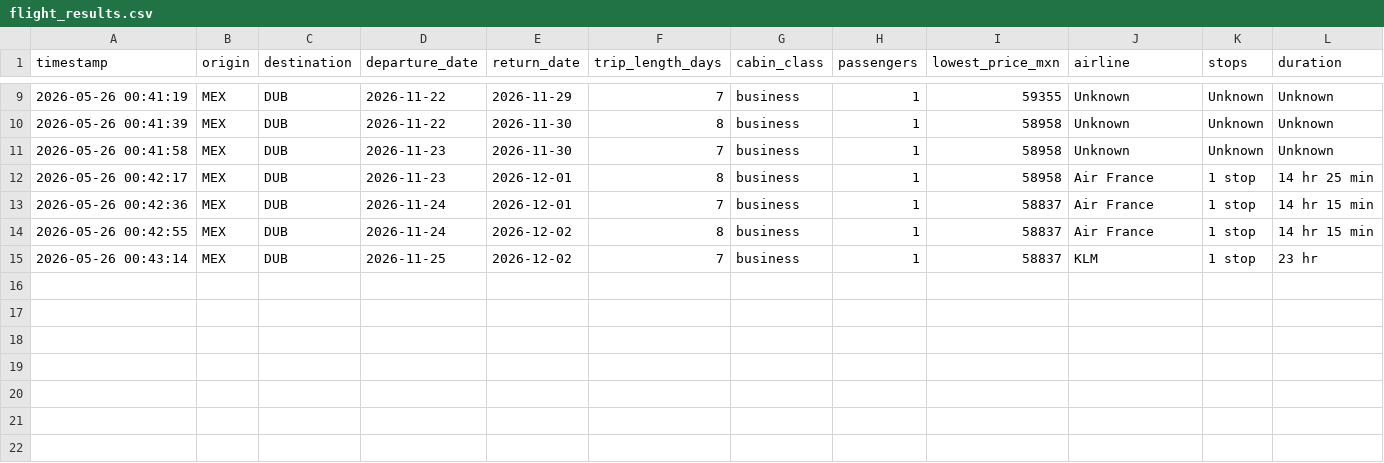
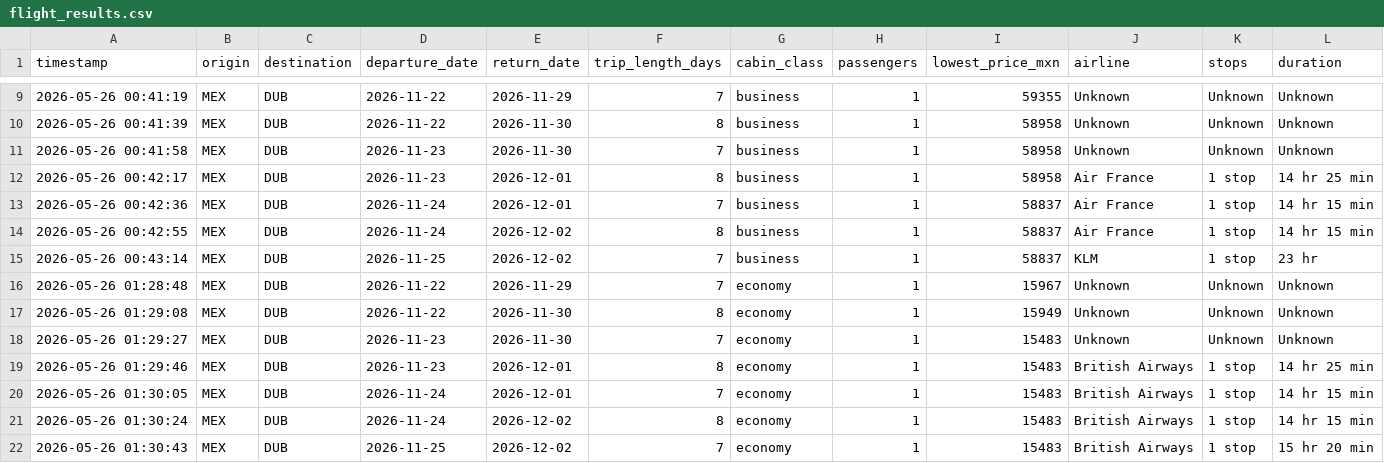
Before and after one commit to 8bwrj2g4ds-tech/flight-scanner-private, a CSV file: flight_results.csv, drawn as a sheet; only a part is shown, gaps mark what is left out; rows hold the shown columns only; the diff covers the shown part only; the diff names each change by its address in the sheet, - before the commit and + after, or states it on an @@ line.

```diff
--- a/flight_results.csv
+++ b/flight_results.csv
+row 16: 2026-05-26 01:28:48 | MEX | DUB | 2026-11-22 | 2026-11-29 | 7 | economy | 1 | 15967 | Unknown | Unknown | Unknown
+row 17: 2026-05-26 01:29:08 | MEX | DUB | 2026-11-22 | 2026-11-30 | 8 | economy | 1 | 15949 | Unknown | Unknown | Unknown
+row 18: 2026-05-26 01:29:27 | MEX | DUB | 2026-11-23 | 2026-11-30 | 7 | economy | 1 | 15483 | Unknown | Unknown | Unknown
+row 19: 2026-05-26 01:29:46 | MEX | DUB | 2026-11-23 | 2026-12-01 | 8 | economy | 1 | 15483 | British Airways | 1 stop | 14 hr 25 min
+row 20: 2026-05-26 01:30:05 | MEX | DUB | 2026-11-24 | 2026-12-01 | 7 | economy | 1 | 15483 | British Airways | 1 stop | 14 hr 15 min
+row 21: 2026-05-26 01:30:24 | MEX | DUB | 2026-11-24 | 2026-12-02 | 8 | economy | 1 | 15483 | British Airways | 1 stop | 14 hr 15 min
+row 22: 2026-05-26 01:30:43 | MEX | DUB | 2026-11-25 | 2026-12-02 | 7 | economy | 1 | 15483 | British Airways | 1 stop | 15 hr 20 min
```
Also changed, not shown: 7 added rows elsewhere in this file.
